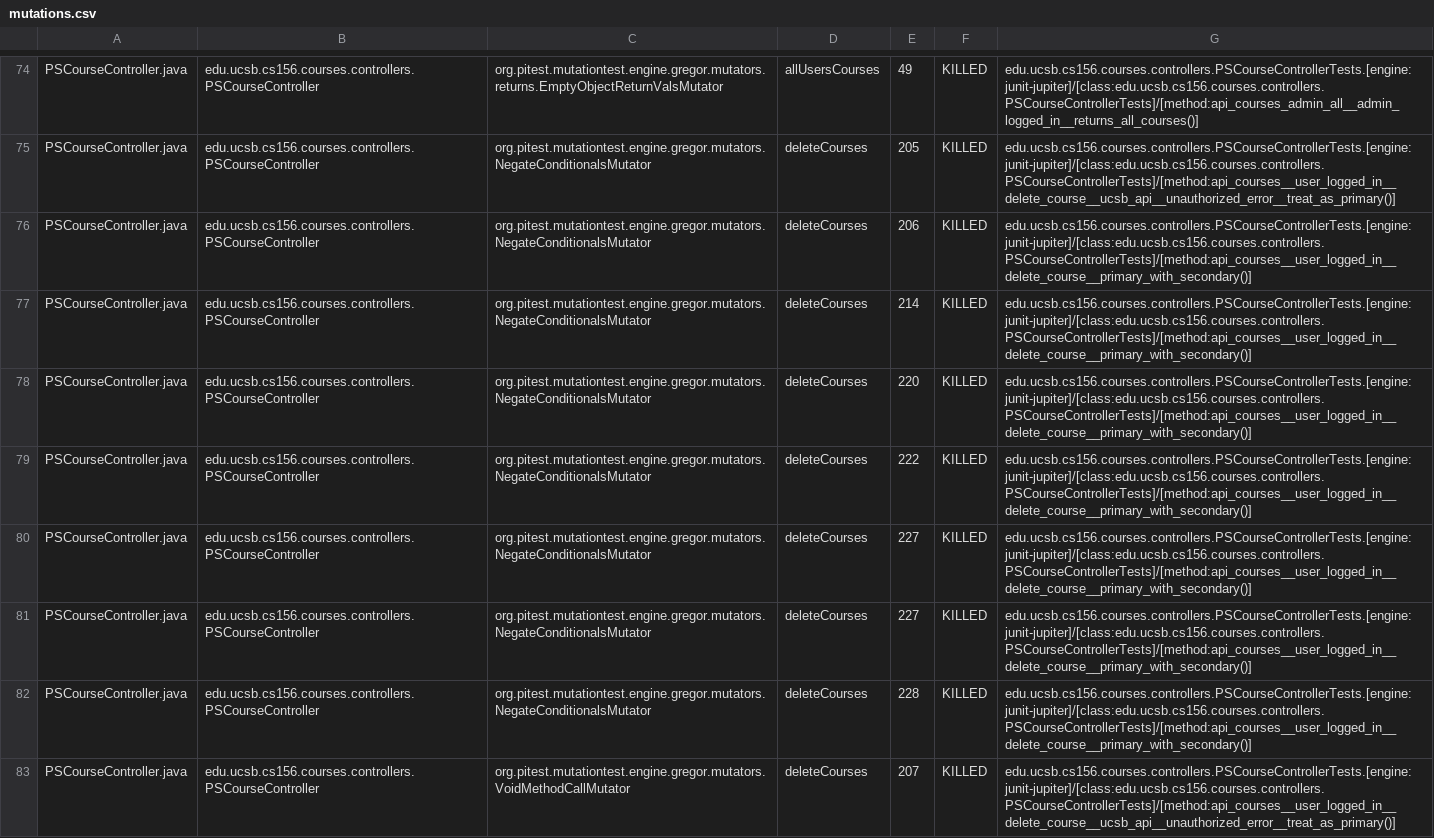
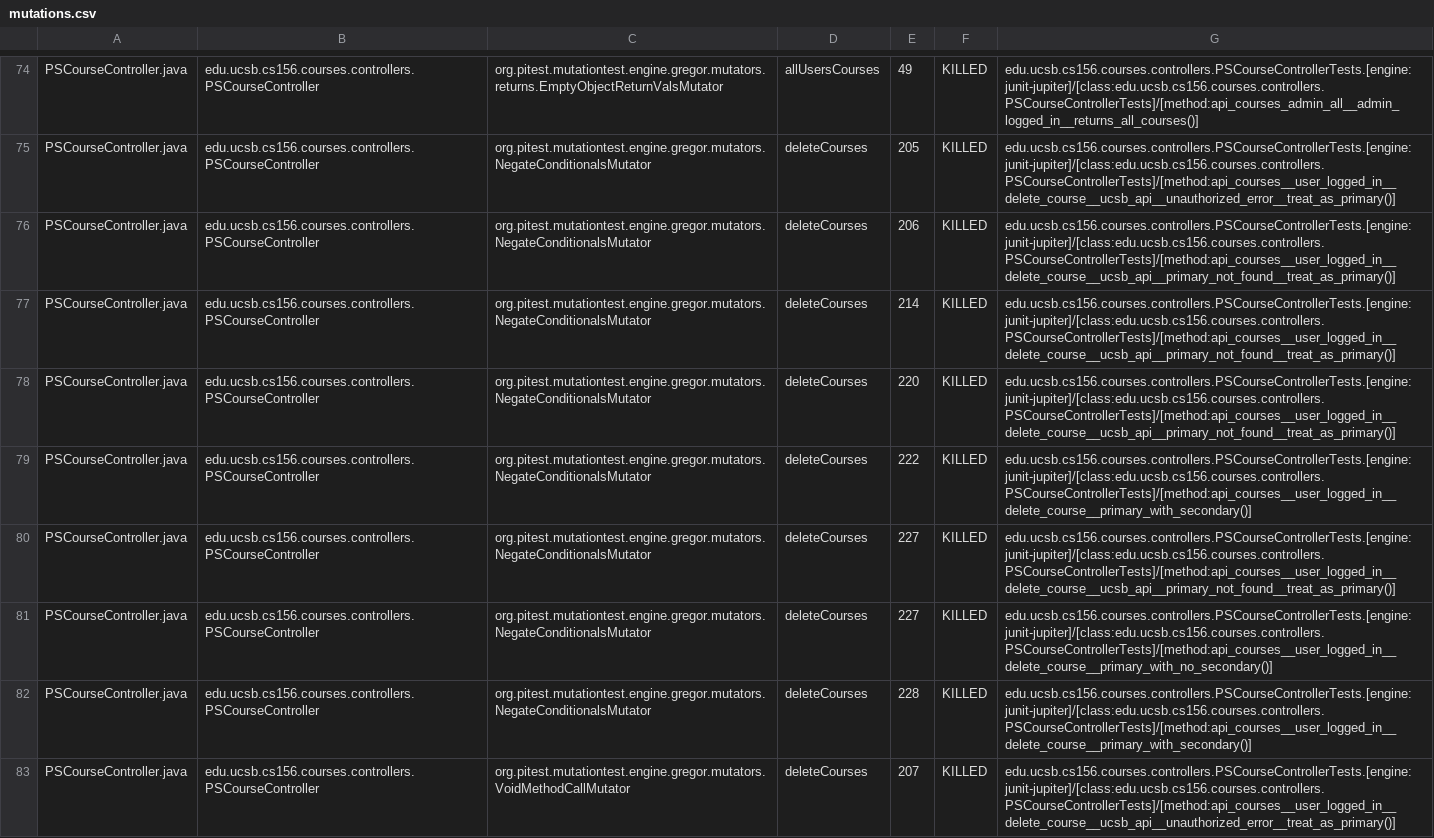
Before and after one commit to ucsb-cs156-f24/proj-courses-f24-02, a CSV file: prs/18/pitest/mutations.csv, drawn as a sheet; only a part is shown, gaps mark what is left out; the diff covers the shown part only.

Commit message:
Deploying to gh-pages from @ ucsb-cs156-f24/proj-courses-f24-02@6ff58f9caedff7b09baa6b95984b214b55407a1c 🚀

```diff
--- a/prs/18/pitest/mutations.csv
+++ b/prs/18/pitest/mutations.csv
@@ -75,8 +75,8 @@ PSCourseController.java,edu.ucsb.cs156.courses.controllers.PSCourseController,or
 PSCourseController.java,edu.ucsb.cs156.courses.controllers.PSCourseController,org.pitest.mutationtest.engine.gregor.mutators.NegateConditionalsMutator,deleteCourses,205,KILLED,edu.ucsb.cs156.courses.controllers.PSCourseControllerTests.[engine:junit-jupiter]/[class:edu.ucsb.cs156.courses.controllers.PSCourseControllerTests]/[method:api_courses__user_logged_in__delete_course__ucsb_api__unauthorized_error__treat_as_primary()]
-PSCourseController.java,edu.ucsb.cs156.courses.controllers.PSCourseController,org.pitest.mutationtest.engine.gregor.mutators.NegateConditionalsMutator,deleteCourses,206,KILLED,edu.ucsb.cs156.courses.controllers.PSCourseControllerTests.[engine:junit-jupiter]/[class:edu.ucsb.cs156.courses.controllers.PSCourseControllerTests]/[method:api_courses__user_logged_in__delete_course__primary_with_secondary()]
-PSCourseController.java,edu.ucsb.cs156.courses.controllers.PSCourseController,org.pitest.mutationtest.engine.gregor.mutators.NegateConditionalsMutator,deleteCourses,214,KILLED,edu.ucsb.cs156.courses.controllers.PSCourseControllerTests.[engine:junit-jupiter]/[class:edu.ucsb.cs156.courses.controllers.PSCourseControllerTests]/[method:api_courses__user_logged_in__delete_course__primary_with_secondary()]
-PSCourseController.java,edu.ucsb.cs156.courses.controllers.PSCourseController,org.pitest.mutationtest.engine.gregor.mutators.NegateConditionalsMutator,deleteCourses,220,KILLED,edu.ucsb.cs156.courses.controllers.PSCourseControllerTests.[engine:junit-jupiter]/[class:edu.ucsb.cs156.courses.controllers.PSCourseControllerTests]/[method:api_courses__user_logged_in__delete_course__primary_with_secondary()]
+PSCourseController.java,edu.ucsb.cs156.courses.controllers.PSCourseController,org.pitest.mutationtest.engine.gregor.mutators.NegateConditionalsMutator,deleteCourses,206,KILLED,edu.ucsb.cs156.courses.controllers.PSCourseControllerTests.[engine:junit-jupiter]/[class:edu.ucsb.cs156.courses.controllers.PSCourseControllerTests]/[method:api_courses__user_logged_in__delete_course__ucsb_api__primary_not_found__treat_as_primary()]
+PSCourseController.java,edu.ucsb.cs156.courses.controllers.PSCourseController,org.pitest.mutationtest.engine.gregor.mutators.NegateConditionalsMutator,deleteCourses,214,KILLED,edu.ucsb.cs156.courses.controllers.PSCourseControllerTests.[engine:junit-jupiter]/[class:edu.ucsb.cs156.courses.controllers.PSCourseControllerTests]/[method:api_courses__user_logged_in__delete_course__ucsb_api__primary_not_found__treat_as_primary()]
+PSCourseController.java,edu.ucsb.cs156.courses.controllers.PSCourseController,org.pitest.mutationtest.engine.gregor.mutators.NegateConditionalsMutator,deleteCourses,220,KILLED,edu.ucsb.cs156.courses.controllers.PSCourseControllerTests.[engine:junit-jupiter]/[class:edu.ucsb.cs156.courses.controllers.PSCourseControllerTests]/[method:api_courses__user_logged_in__delete_course__ucsb_api__primary_not_found__treat_as_primary()]
 PSCourseController.java,edu.ucsb.cs156.courses.controllers.PSCourseController,org.pitest.mutationtest.engine.gregor.mutators.NegateConditionalsMutator,deleteCourses,222,KILLED,edu.ucsb.cs156.courses.controllers.PSCourseControllerTests.[engine:junit-jupiter]/[class:edu.ucsb.cs156.courses.controllers.PSCourseControllerTests]/[method:api_courses__user_logged_in__delete_course__primary_with_secondary()]
-PSCourseController.java,edu.ucsb.cs156.courses.controllers.PSCourseController,org.pitest.mutationtest.engine.gregor.mutators.NegateConditionalsMutator,deleteCourses,227,KILLED,edu.ucsb.cs156.courses.controllers.PSCourseControllerTests.[engine:junit-jupiter]/[class:edu.ucsb.cs156.courses.controllers.PSCourseControllerTests]/[method:api_courses__user_logged_in__delete_course__primary_with_secondary()]
-PSCourseController.java,edu.ucsb.cs156.courses.controllers.PSCourseController,org.pitest.mutationtest.engine.gregor.mutators.NegateConditionalsMutator,deleteCourses,227,KILLED,edu.ucsb.cs156.courses.controllers.PSCourseControllerTests.[engine:junit-jupiter]/[class:edu.ucsb.cs156.courses.controllers.PSCourseControllerTests]/[method:api_courses__user_logged_in__delete_course__primary_with_secondary()]
+PSCourseController.java,edu.ucsb.cs156.courses.controllers.PSCourseController,org.pitest.mutationtest.engine.gregor.mutators.NegateConditionalsMutator,deleteCourses,227,KILLED,edu.ucsb.cs156.courses.controllers.PSCourseControllerTests.[engine:junit-jupiter]/[class:edu.ucsb.cs156.courses.controllers.PSCourseControllerTests]/[method:api_courses__user_logged_in__delete_course__ucsb_api__primary_not_found__treat_as_primary()]
+PSCourseController.java,edu.ucsb.cs156.courses.controllers.PSCourseController,org.pitest.mutationtest.engine.gregor.mutators.NegateConditionalsMutator,deleteCourses,227,KILLED,edu.ucsb.cs156.courses.controllers.PSCourseControllerTests.[engine:junit-jupiter]/[class:edu.ucsb.cs156.courses.controllers.PSCourseControllerTests]/[method:api_courses__user_logged_in__delete_course__primary_with_no_secondary()]
 PSCourseController.java,edu.ucsb.cs156.courses.controllers.PSCourseController,org.pitest.mutationtest.engine.gregor.mutators.NegateConditionalsMutator,deleteCourses,228,KILLED,edu.ucsb.cs156.courses.controllers.PSCourseControllerTests.[engine:junit-jupiter]/[class:edu.ucsb.cs156.courses.controllers.PSCourseControllerTests]/[method:api_courses__user_logged_in__delete_course__primary_with_secondary()]
```
Also changed, not shown: 64 edited cells elsewhere in this file, 44 other files.
